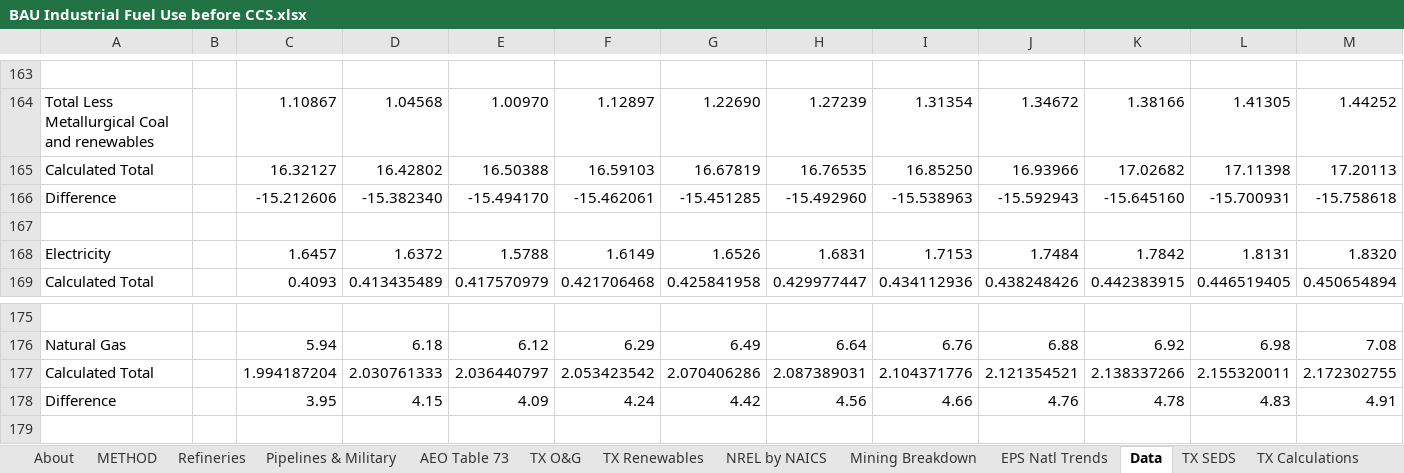
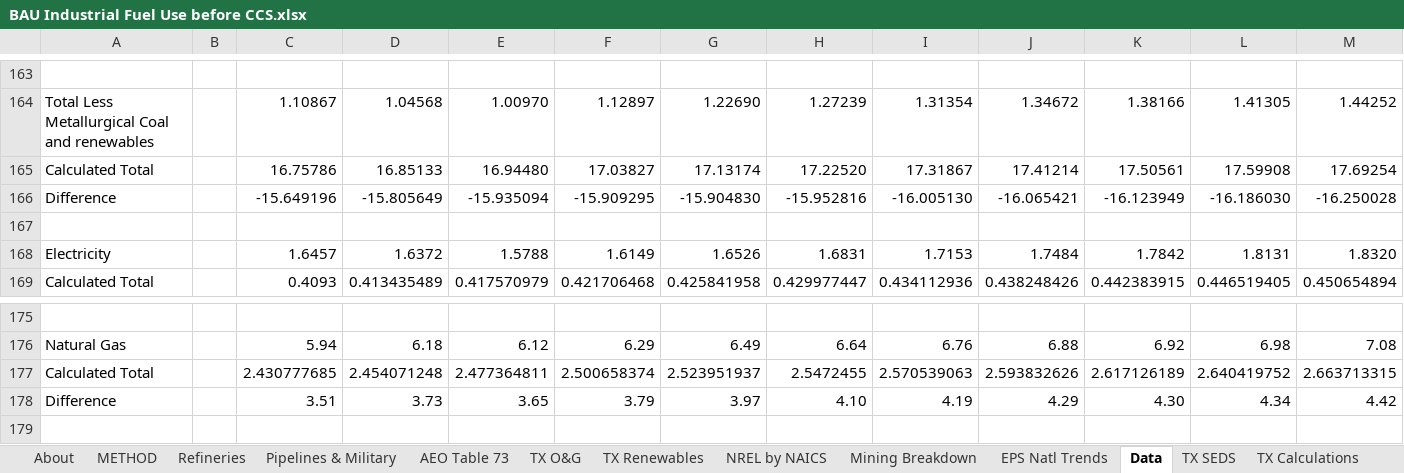
Before and after one commit to EnergyInnovation/eps-texas, an Excel workbook: InputData/indst/BIFUbC/BAU Industrial Fuel Use before CCS.xlsx, sheet Data, drawn as a sheet; only a part is shown, gaps mark what is left out; values as stored, in another font and other column widths than the file's, no borders; removed rows and columns are numbered as before the commit, all else as after; rows hold the shown columns only; the diff names each change by its address in the sheet, - before the commit and + after, or states it on an @@ line.

```diff
--- a/InputData/indst/BIFUbC/BAU Industrial Fuel Use before CCS.xlsx (sheet Data)
+++ b/InputData/indst/BIFUbC/BAU Industrial Fuel Use before CCS.xlsx (sheet Data)
-row 165: Calculated Total |  | 16.32127 | 16.42802 | 16.50388 | 16.59103 | 16.67819 | 16.76535 | 16.85250 | 16.93966 | 17.02682 | 17.11398 | 17.20113
-row 166: Difference |  | -15.212606 | -15.382340 | -15.494170 | -15.462061 | -15.451285 | -15.492960 | -15.538963 | -15.592943 | -15.645160 | -15.700931 | -15.758618
+row 165: Calculated Total |  | 16.75786 | 16.85133 | 16.94480 | 17.03827 | 17.13174 | 17.22520 | 17.31867 | 17.41214 | 17.50561 | 17.59908 | 17.69254
+row 166: Difference |  | -15.649196 | -15.805649 | -15.935094 | -15.909295 | -15.904830 | -15.952816 | -16.005130 | -16.065421 | -16.123949 | -16.186030 | -16.250028
-row 177: Calculated Total |  | 1.994187204 | 2.030761333 | 2.036440797 | 2.053423542 | 2.070406286 | 2.087389031 | 2.104371776 | 2.121354521 | 2.138337266 | 2.155320011 | 2.172302755
-row 178: Difference |  | 3.95 | 4.15 | 4.09 | 4.24 | 4.42 | 4.56 | 4.66 | 4.76 | 4.78 | 4.83 | 4.91
+row 177: Calculated Total |  | 2.430777685 | 2.454071248 | 2.477364811 | 2.500658374 | 2.523951937 | 2.5472455 | 2.570539063 | 2.593832626 | 2.617126189 | 2.640419752 | 2.663713315
+row 178: Difference |  | 3.51 | 3.73 | 3.65 | 3.79 | 3.97 | 4.10 | 4.19 | 4.29 | 4.30 | 4.34 | 4.42
```
Also changed, not shown: sheet BIFUbC-natural-gas, sheet TX Calculations, 1 other file.
